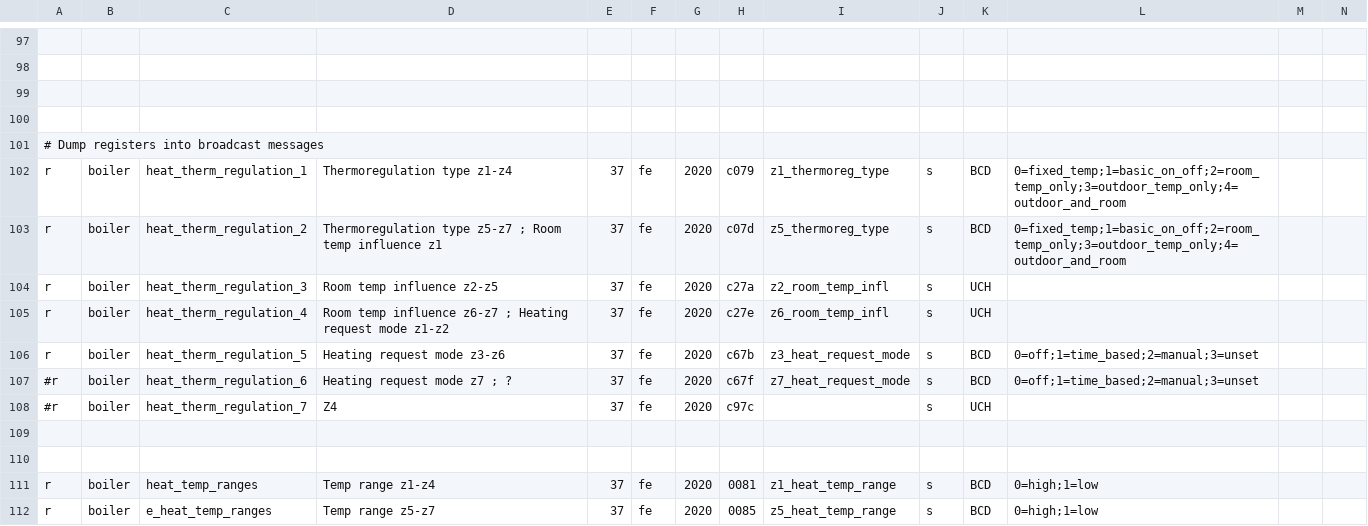
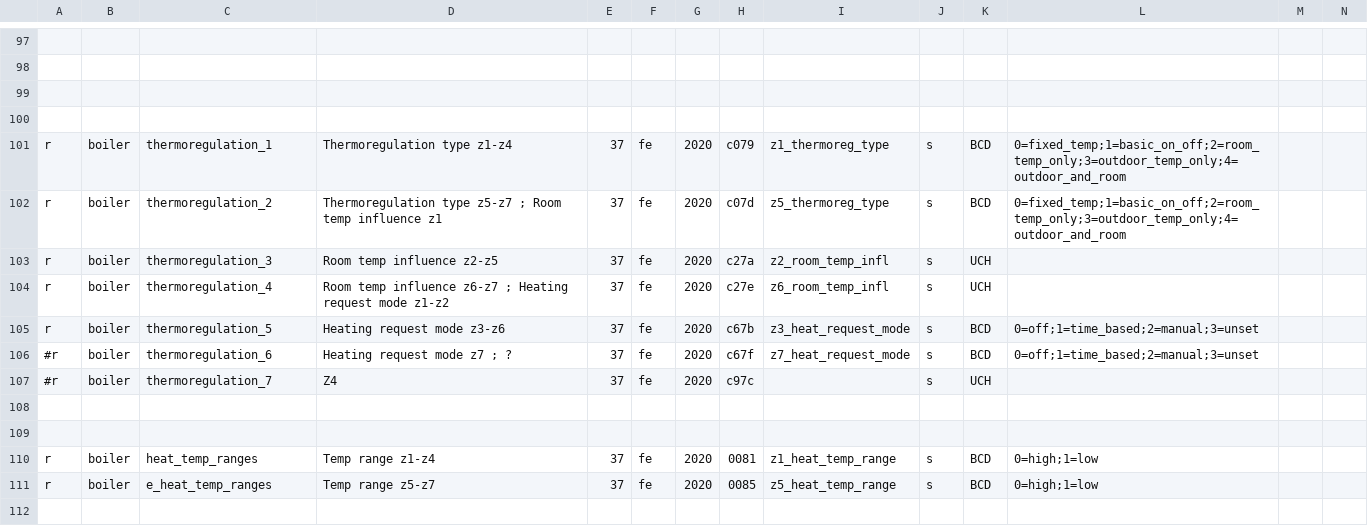
Before and after one commit to ysard/ebusd_configuration_chaffoteaux_bridgenet, a CSV file: mira_c_green.csv, drawn as a sheet; only a part is shown, gaps mark what is left out; the shorter side is filled out with more unchanged rows; removed rows and columns are numbered as before the commit, all else as after; rows hold the shown columns only; the diff covers the shown part only; the diff names each change by its address in the sheet, - before the commit and + after, or states it on an @@ line.

```diff
--- a/mira_c_green.csv
+++ b/mira_c_green.csv
-row 101: # Dump registers into broadcast messages
-C101: heat_therm_regulation_1
+C101: thermoregulation_1
-C102: heat_therm_regulation_2
+C102: thermoregulation_2
-C103: heat_therm_regulation_3
+C103: thermoregulation_3
-C104: heat_therm_regulation_4
+C104: thermoregulation_4
-C105: heat_therm_regulation_5
+C105: thermoregulation_5
-C106: heat_therm_regulation_6
+C106: thermoregulation_6
-C107: heat_therm_regulation_7
+C107: thermoregulation_7
```
Also changed, not shown: 29 edited cells elsewhere in this file.
